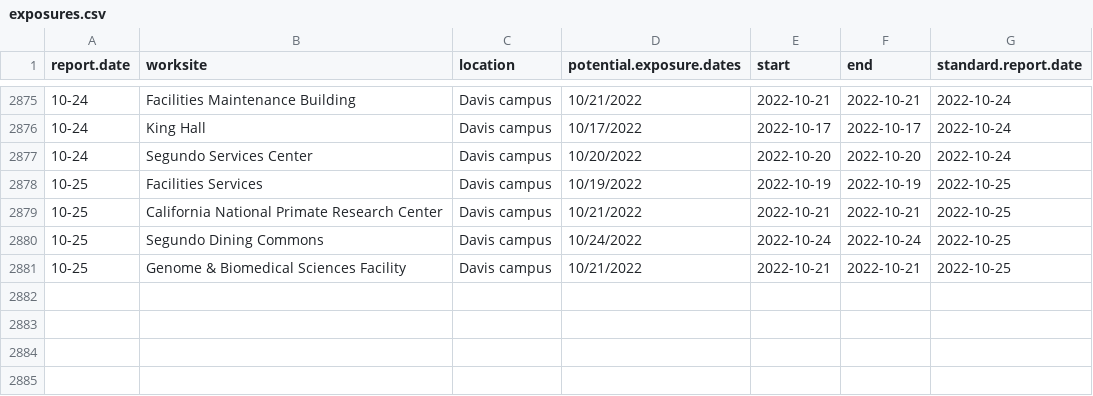
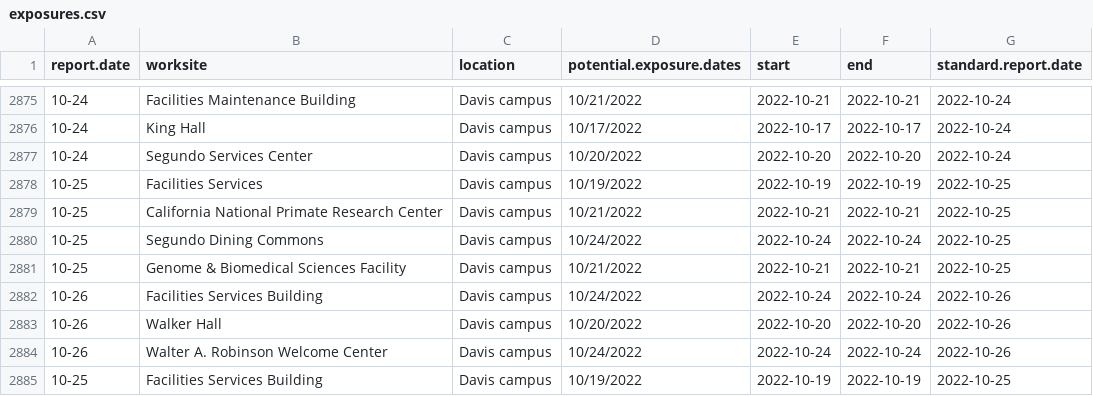
Before and after one commit to datalab-dev/covid_worksite_exposure, a CSV file: data/exposures.csv, drawn as a sheet; only a part is shown, gaps mark what is left out.

```diff
--- a/data/exposures.csv
+++ b/data/exposures.csv
@@ -3547 +3547,5 @@
 "10-25","Genome & Biomedical Sciences Facility","Davis campus","10/21/2022","2022-10-21","2022-10-21","2022-10-25"
+"10-26","Facilities Services Building","Davis campus","10/24/2022","2022-10-24","2022-10-24","2022-10-26"
+"10-26","Walker Hall","Davis campus","10/20/2022","2022-10-20","2022-10-20","2022-10-26"
+"10-26","Walter A. Robinson Welcome Center","Davis campus","10/24/2022","2022-10-24","2022-10-24","2022-10-26"
+"10-25","Facilities Services Building","Davis campus","10/19/2022","2022-10-19","2022-10-19","2022-10-25"
```
Also changed, not shown: data/unmatched_buildings.csv, 2 other files.
